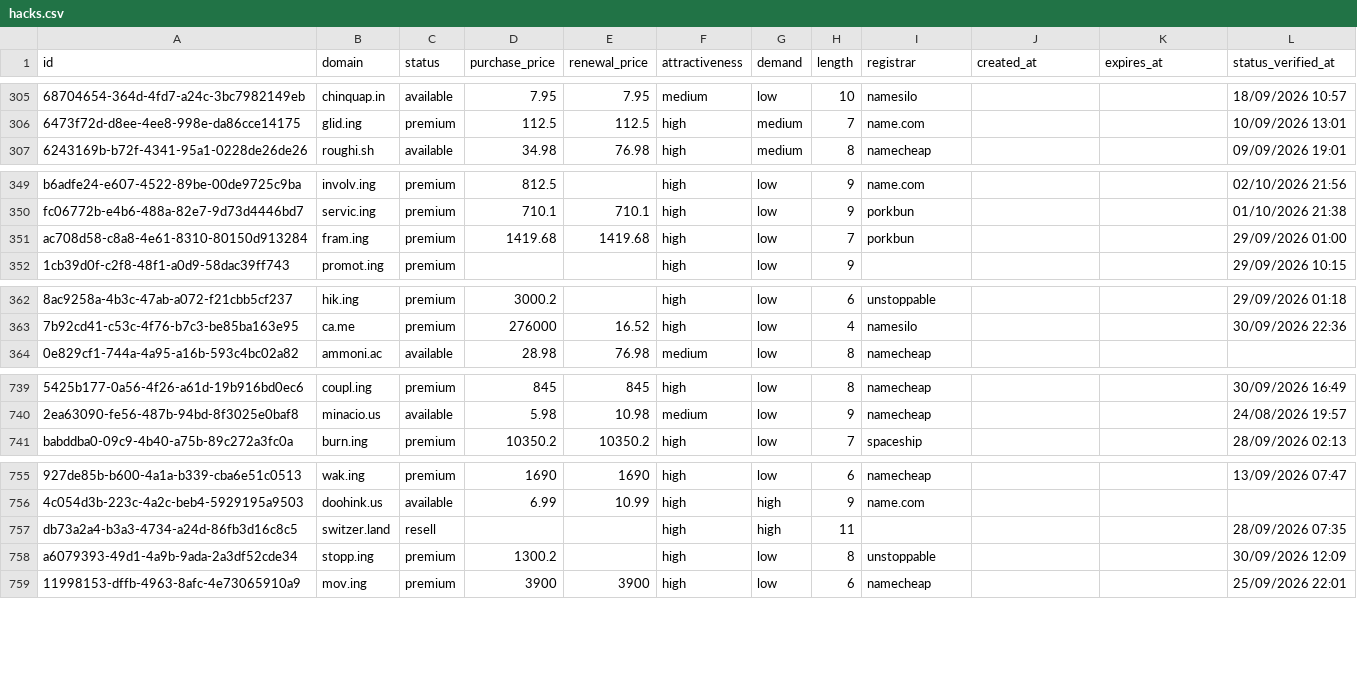
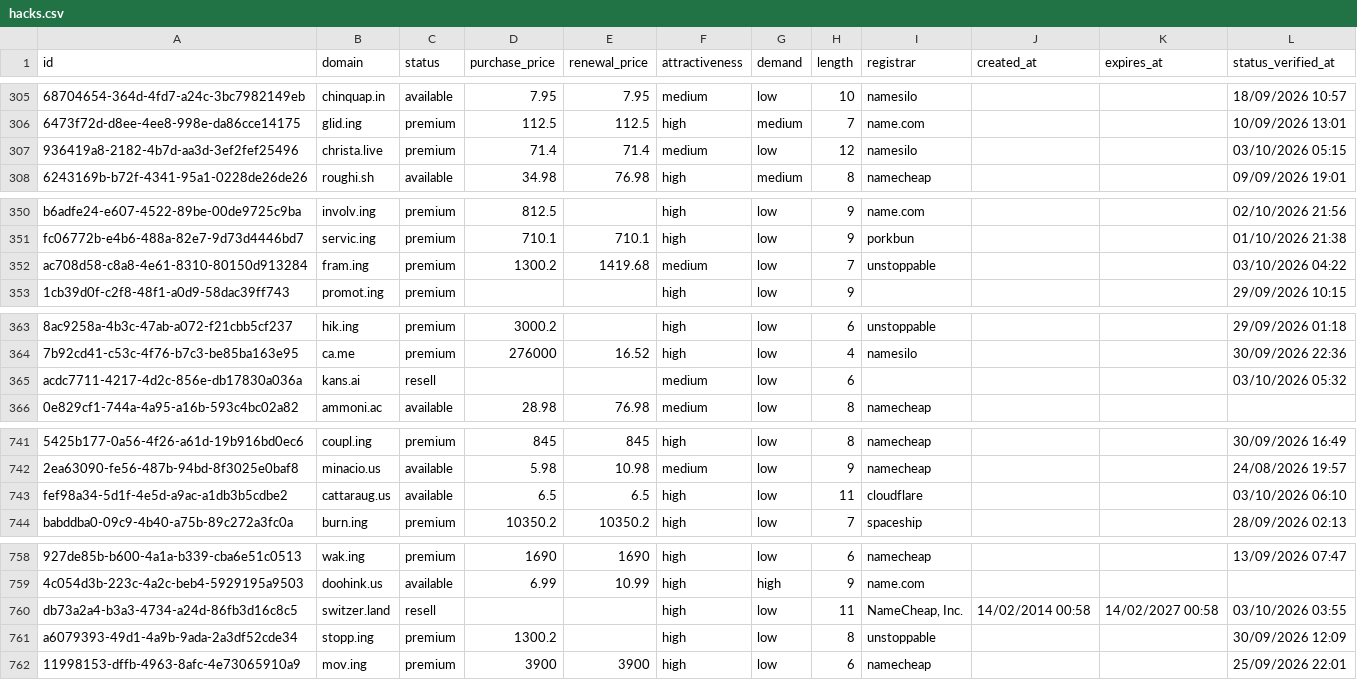
Before and after one commit to UniqueDomains/hacks-oneword-domains, a CSV file: hacks.csv, drawn as a sheet; only a part is shown, gaps mark what is left out; addresses are those after the commit; the diff covers the shown part only; the diff names each change by its address in the sheet, - before the commit and + after, or states it on an @@ line.

```diff
--- a/hacks.csv
+++ b/hacks.csv
+row 307: 936419a8-2182-4b7d-aa3d-3ef2fef25496 | christa.live | premium | 71.4 | 71.4 | medium | low | 12 | namesilo |  |  | 03/10/2026 05:15
-D352 (purchase_price): 1419.68
+D352 (purchase_price): 1300.2
-F352 (attractiveness): high
+F352 (attractiveness): medium
-I352 (registrar): porkbun
+I352 (registrar): unstoppable
-L352 (status_verified_at): 29/09/2026 01:00
+L352 (status_verified_at): 03/10/2026 04:22
+row 365: acdc7711-4217-4d2c-856e-db17830a036a | kans.ai | resell |  |  | medium | low | 6 |  |  |  | 03/10/2026 05:32
+row 743: fef98a34-5d1f-4e5d-a9ac-a1db3b5cdbe2 | cattaraug.us | available | 6.5 | 6.5 | high | low | 11 | cloudflare |  |  | 03/10/2026 06:10
-G760 (demand): high
+G760 (demand): low
-I760 (registrar): (empty)
+I760 (registrar): NameCheap, Inc.
-J760 (created_at): (empty)
+J760 (created_at): 14/02/2014 00:58
-K760 (expires_at): (empty)
+K760 (expires_at): 14/02/2027 00:58
-L760 (status_verified_at): 28/09/2026 07:35
+L760 (status_verified_at): 03/10/2026 03:55
```
Also changed, not shown: 3 added rows, 6 removed rows and 4 edited cells elsewhere in this file, 4 other files.
